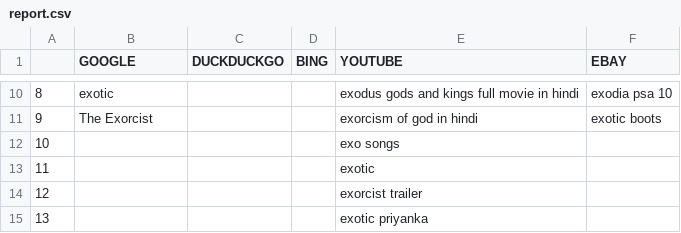
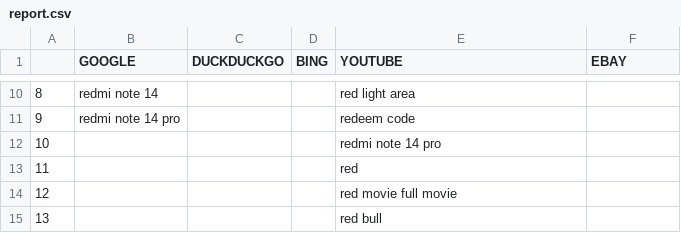
Before and after one commit to CuriousKS/Project, a CSV file: Search Engine Suggestion Scraper/report.csv, drawn as a sheet; only a part is shown, gaps mark what is left out; the diff covers the shown part only.

```diff
--- a/Search Engine Suggestion Scraper/report.csv
+++ b/Search Engine Suggestion Scraper/report.csv
@@ -10,6 +10,6 @@
-8,exotic,,,exodus gods and kings full movie in hindi,exodia psa 10
-9,The Exorcist,,,exorcism of god in hindi,exotic boots
-10,,,,exo songs,
-11,,,,exotic,
-12,,,,exorcist trailer,
-13,,,,exotic priyanka,
+8,redmi note 14,,,red light area,
+9,redmi note 14 pro,,,redeem code,
+10,,,,redmi note 14 pro,
+11,,,,red,
+12,,,,red movie full movie,
+13,,,,red bull,
```
Also changed, not shown: 32 edited cells elsewhere in this file, 12 other files.
